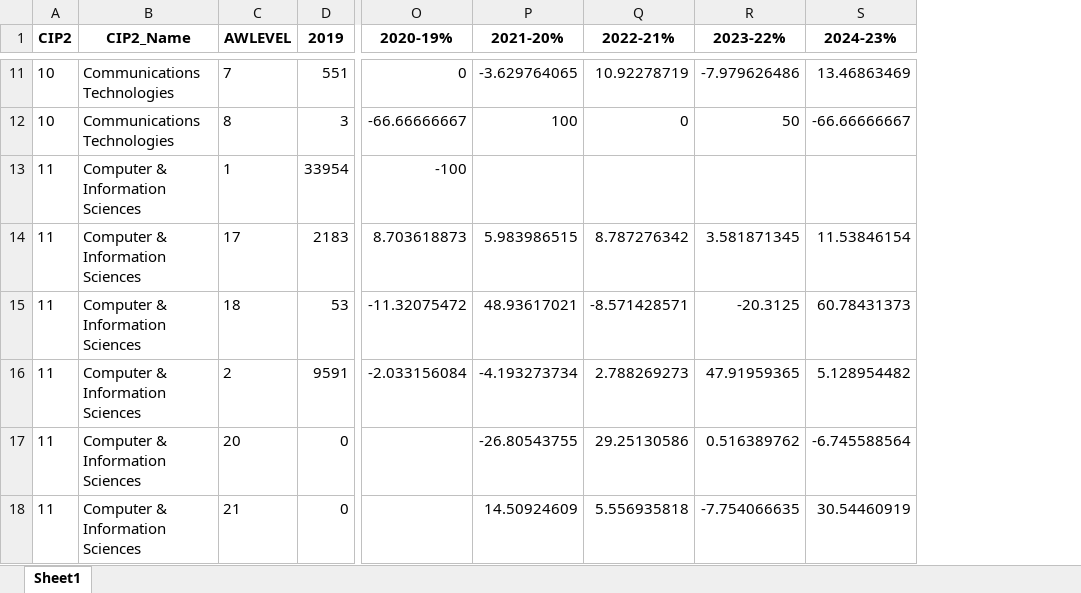
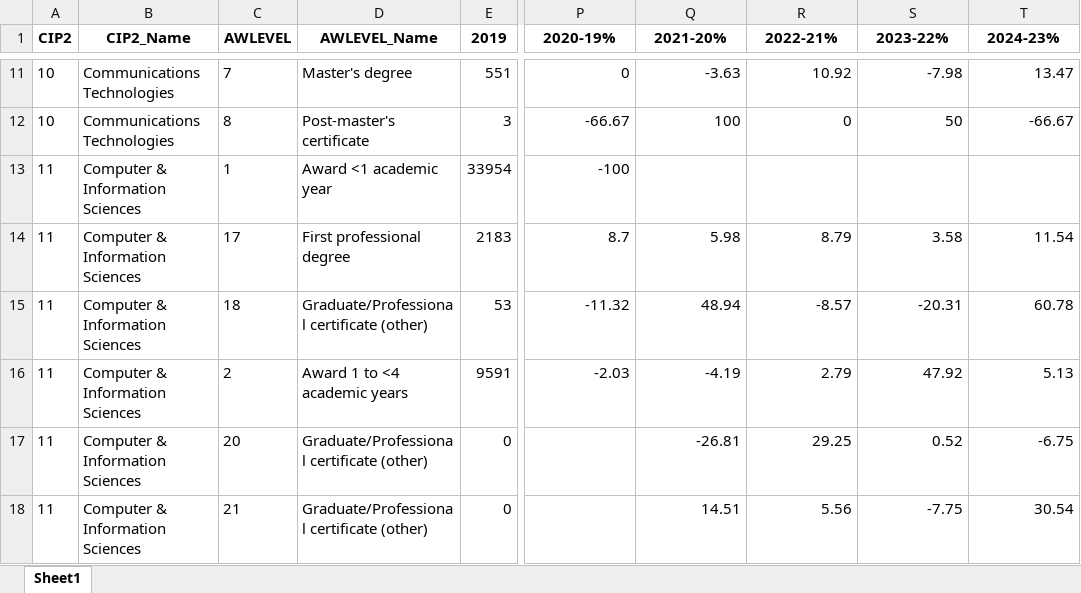
Before and after one commit to bangadpurva/IPEDS_sunsetting, an Excel workbook: data_uni/cip_grouped_awlevel_yoy_students_2019_2024.xlsx, sheet Sheet1, drawn as a sheet; only a part is shown, gaps mark what is left out; values as stored, in another font and other column widths than the file's, no borders; addresses are those after the commit; the diff covers the shown part only; the diff names each change by its address in the sheet, - before the commit and + after, or states it on an @@ line.

```diff
--- a/data_uni/cip_grouped_awlevel_yoy_students_2019_2024.xlsx (sheet Sheet1)
+++ b/data_uni/cip_grouped_awlevel_yoy_students_2019_2024.xlsx (sheet Sheet1)
+column D (AWLEVEL_Name), rows 11-18: Master's degree | Post-master's certificate | Award <1 academic year | First professional degree | Graduate/Professional certificate (other) | Award 1 to <4 academic years | Graduate/Professional certificate (other) | Graduate/Professional certificate (other)
-Q11 (2021-20%): -3.629764065
+Q11 (2021-20%): -3.63
-R11 (2022-21%): 10.92278719
+R11 (2022-21%): 10.92
-S11 (2023-22%): -7.979626486
+S11 (2023-22%): -7.98
-T11 (2024-23%): 13.46863469
+T11 (2024-23%): 13.47
-P12 (2020-19%): -66.66666667
+P12 (2020-19%): -66.67
-T12 (2024-23%): -66.66666667
+T12 (2024-23%): -66.67
-P14 (2020-19%): 8.703618873
+P14 (2020-19%): 8.7
-Q14 (2021-20%): 5.983986515
+Q14 (2021-20%): 5.98
-R14 (2022-21%): 8.787276342
+R14 (2022-21%): 8.79
-S14 (2023-22%): 3.581871345
+S14 (2023-22%): 3.58
-T14 (2024-23%): 11.53846154
+T14 (2024-23%): 11.54
-P15 (2020-19%): -11.32075472
+P15 (2020-19%): -11.32
-Q15 (2021-20%): 48.93617021
+Q15 (2021-20%): 48.94
-R15 (2022-21%): -8.571428571
+R15 (2022-21%): -8.57
-S15 (2023-22%): -20.3125
+S15 (2023-22%): -20.31
-T15 (2024-23%): 60.78431373
+T15 (2024-23%): 60.78
-P16 (2020-19%): -2.033156084
+P16 (2020-19%): -2.03
-Q16 (2021-20%): -4.193273734
+Q16 (2021-20%): -4.19
-R16 (2022-21%): 2.788269273
+R16 (2022-21%): 2.79
-S16 (2023-22%): 47.91959365
+S16 (2023-22%): 47.92
-T16 (2024-23%): 5.128954482
+T16 (2024-23%): 5.13
-Q17 (2021-20%): -26.80543755
+Q17 (2021-20%): -26.81
-R17 (2022-21%): 29.25130586
+R17 (2022-21%): 29.25
-S17 (2023-22%): 0.516389762
+S17 (2023-22%): 0.52
-T17 (2024-23%): -6.745588564
+T17 (2024-23%): -6.75
-Q18 (2021-20%): 14.50924609
+Q18 (2021-20%): 14.51
-R18 (2022-21%): 5.556935818
+R18 (2022-21%): 5.56
-S18 (2023-22%): -7.754066635
+S18 (2023-22%): -7.75
-T18 (2024-23%): 30.54460919
+T18 (2024-23%): 30.54
```
Also changed, not shown: 1473 edited cells elsewhere in this sheet, 11 other files.
